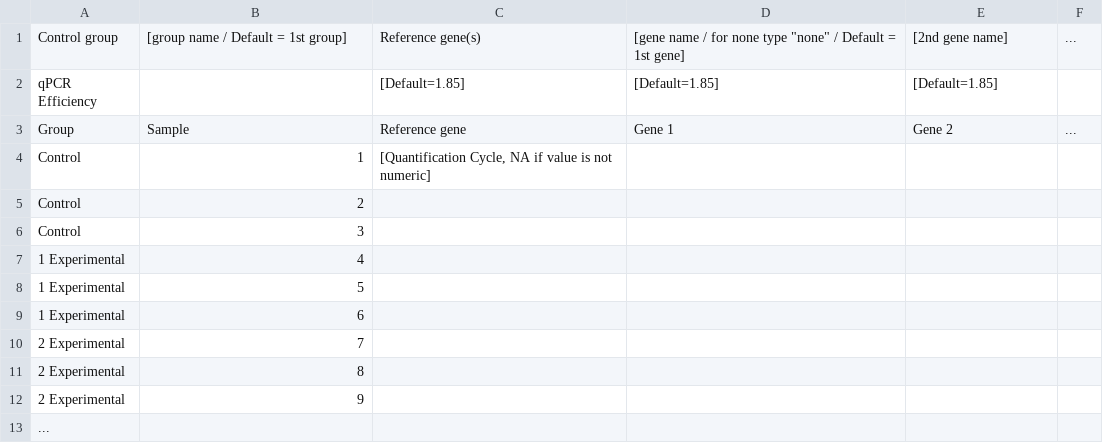
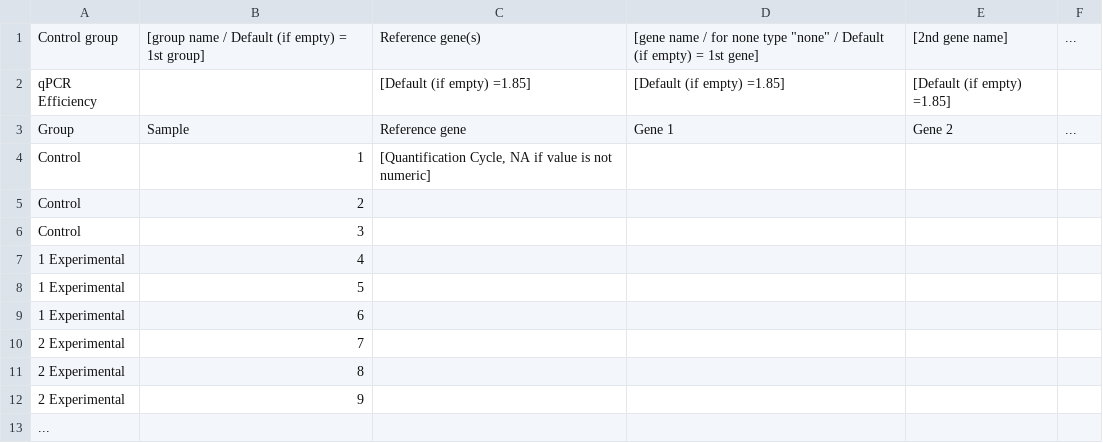
Before and after one commit to JeremyTournayre/do_my_qPCRcalc, a TSV file: template.tsv, drawn as a sheet.

```diff
--- a/template.tsv
+++ b/template.tsv
@@ -1,3 +1,3 @@
-Control group	[group name / Default = 1st group]	Reference gene(s)	"[gene name / for none type ""none"" / Default = 1st gene]"	[2nd gene name]	...
-qPCR Efficiency		[Default=1.85]	[Default=1.85]	[Default=1.85]	
+Control group	[group name / Default (if empty) = 1st group]	Reference gene(s)	"[gene name / for none type ""none"" / Default (if empty) = 1st gene]"	[2nd gene name]	...
+qPCR Efficiency		[Default (if empty) =1.85]	[Default (if empty) =1.85]	[Default (if empty) =1.85]	
 Group	Sample	Reference gene	Gene 1	Gene 2	...
```
Also changed, not shown: 3 other files.
